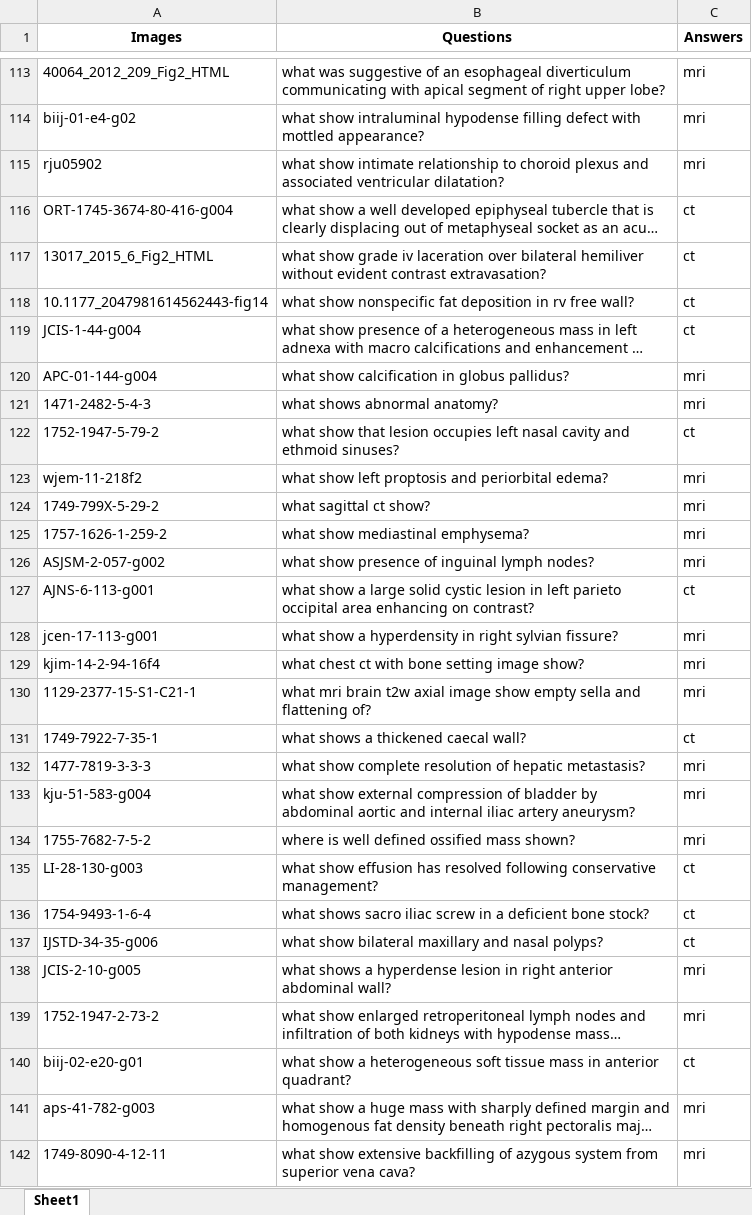
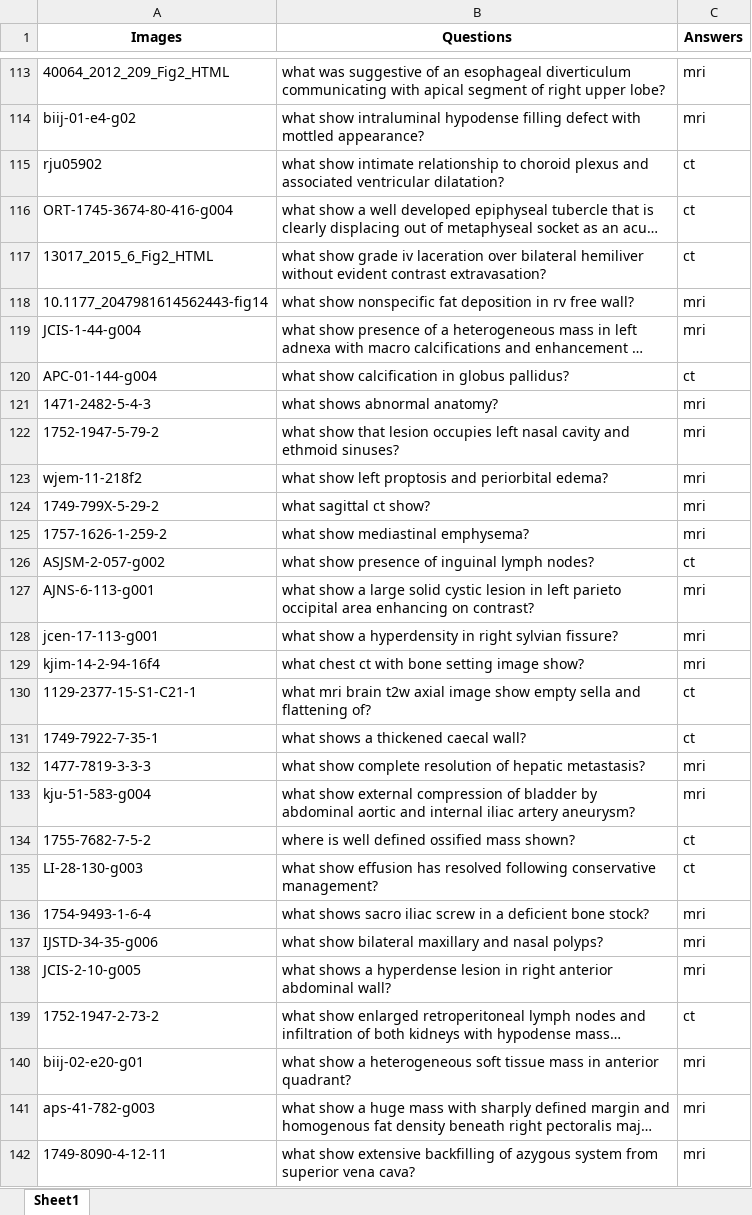
Before and after one commit to shoamco/VQA-of-CT-and-MRI-in-deep-learning, an Excel workbook: Final/VQA Files/OurAnswers.xlsx, sheet Sheet1, drawn as a sheet; only a part is shown, gaps mark what is left out; long unchanged cells end in …; values as stored, in another font and other column widths than the file's, no borders; the diff covers the shown part only; the diff names each change by its address in the sheet, - before the commit and + after, or states it on an @@ line.

```diff
--- a/Final/VQA Files/OurAnswers.xlsx (sheet Sheet1)
+++ b/Final/VQA Files/OurAnswers.xlsx (sheet Sheet1)
-C115 (Answers): mri
+C115 (Answers): ct
-C118:C119 (Answers): ct
+C118:C119 (Answers): mri
-C120 (Answers): mri
+C120 (Answers): ct
-C122 (Answers): ct
+C122 (Answers): mri
-C126 (Answers): mri
+C126 (Answers): ct
-C127 (Answers): ct
+C127 (Answers): mri
-C130 (Answers): mri
+C130 (Answers): ct
-C134 (Answers): mri
+C134 (Answers): ct
-C136:C137 (Answers): ct
+C136:C137 (Answers): mri
-C139 (Answers): mri
+C139 (Answers): ct
-C140 (Answers): ct
+C140 (Answers): mri
```
Also changed, not shown: 50 edited cells elsewhere in this sheet, 7 other files.
